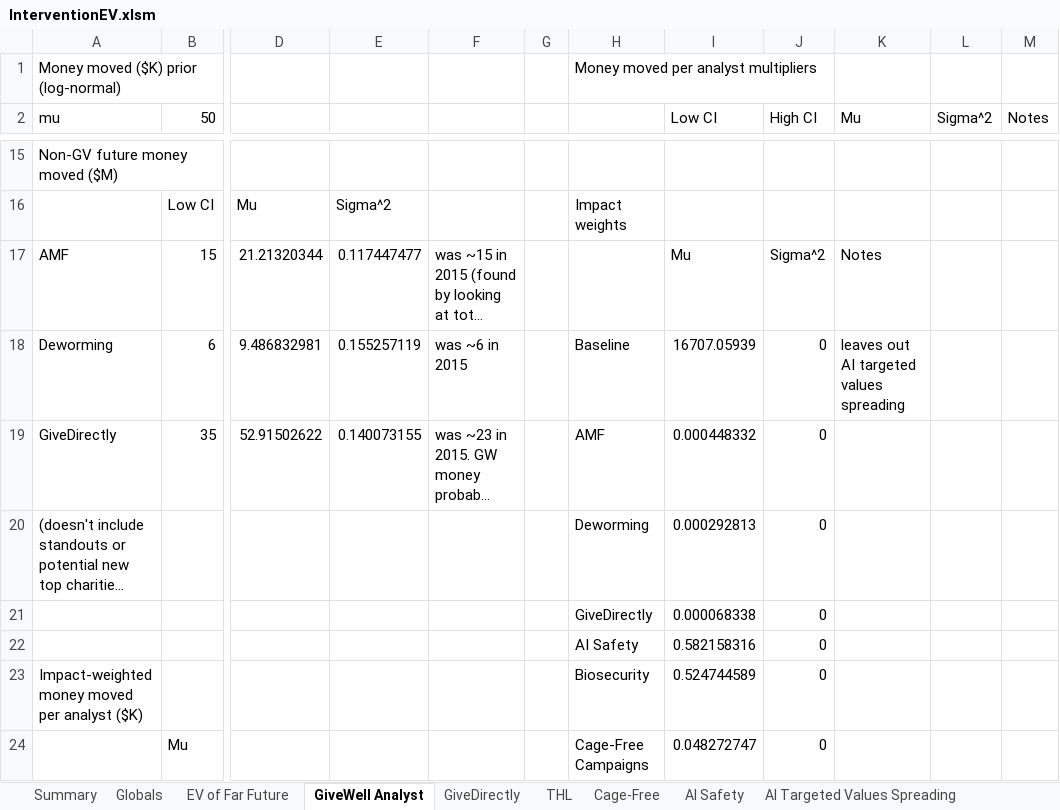
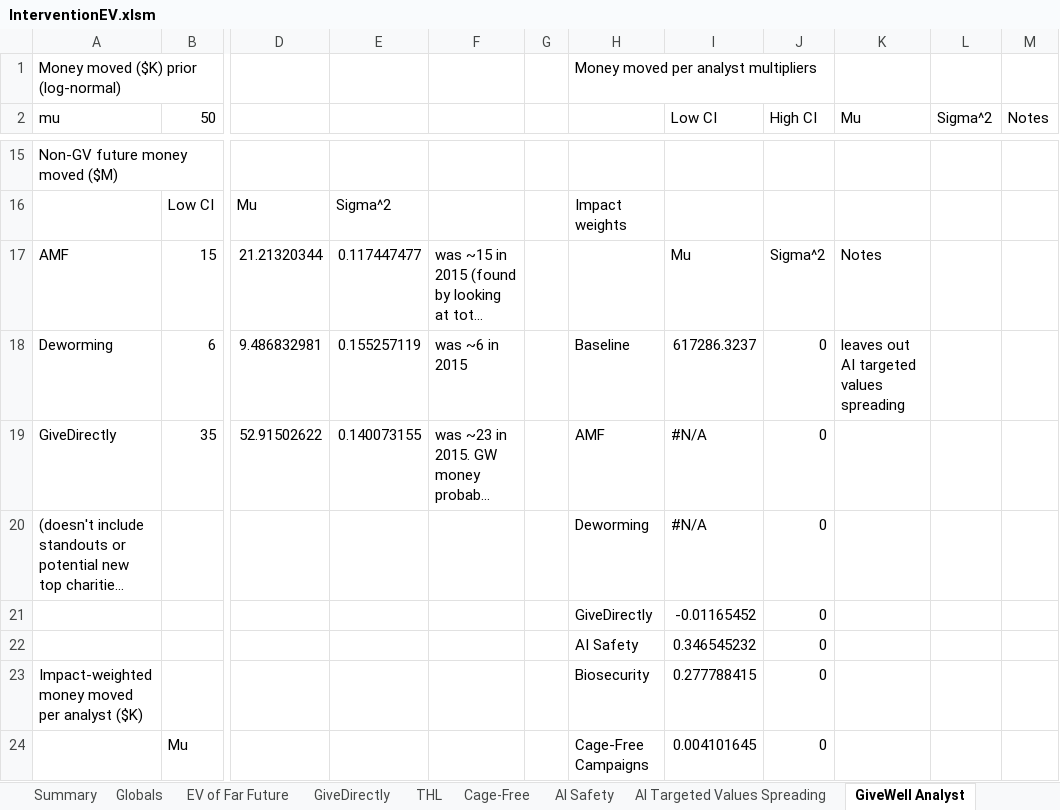
Before and after one commit to michaeldickens/Intervention-Quantitative-Model, an Excel workbook: InterventionEV.xlsm, sheet GiveWell Analyst, drawn as a sheet; only a part is shown, gaps mark what is left out; long unchanged cells end in …; values as stored, in another font and other column widths than the file's, no cell formats; the diff covers the shown part only; the diff names each change by its address in the sheet, - before the commit and + after, or states it on an @@ line.

Commit message:
Reduced prior mus by a factor of 10 and increased prior sigma to 0.75. I believe this is actually more reasonable, and it gets similar results for the small values.

```diff
--- a/InterventionEV.xlsm (sheet GiveWell Analyst)
+++ b/InterventionEV.xlsm (sheet GiveWell Analyst)
@@ sheet tab order changed: Summary | Globals | EV of Far Future | GiveDirectly | THL | Cage-Free | AI Safety | AI Targeted Values Spreading | GiveWell Analyst @@
-I18 (Low CI): 16707.05939
+I18 (Low CI): 617286.3237
-I19 (Low CI): 0.000448332
+I19 (Low CI): #N/A
-I20 (Low CI): 0.000292813
+I20 (Low CI): #N/A
-I21 (Low CI): 0.000068338
+I21 (Low CI): -0.01165452
-I22 (Low CI): 0.582158316
+I22 (Low CI): 0.346545232
-I23 (Low CI): 0.524744589
+I23 (Low CI): 0.277788415
-I24 (Low CI): 0.048272747
+I24 (Low CI): 0.004101645
```
Also changed, not shown: 4 added rows, 4 removed rows and 33 edited cells elsewhere in this sheet, sheet Summary, sheet Globals, sheet GiveDirectly, sheet THL, sheet Cage-Free, sheet AI Safety, 1 more sheet, cell formats.
